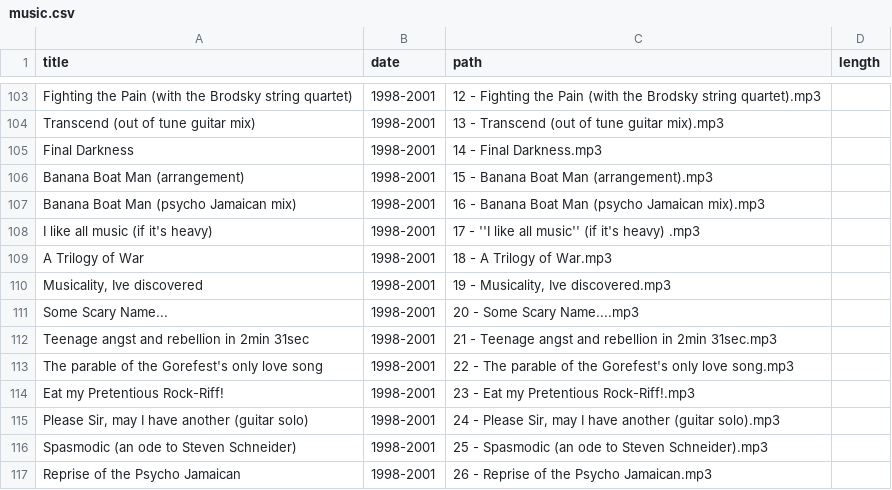
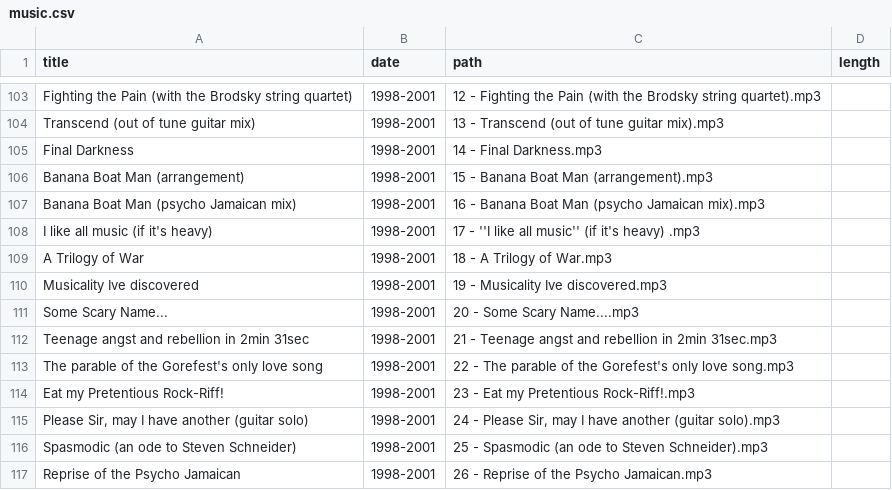
Before and after one commit to craigles/music, a CSV file: _data/music.csv, drawn as a sheet; only a part is shown, gaps mark what is left out.

Commit message:
Update music.csv

```diff
--- a/_data/music.csv
+++ b/_data/music.csv
@@ -109,3 +109,3 @@ Banana Boat Man (psycho Jamaican mix),1998-2001,16 - Banana Boat Man (psycho Jam
 A Trilogy of War,1998-2001,18 - A Trilogy of War.mp3,
-"Musicality, Ive discovered",1998-2001,"19 - Musicality, Ive discovered".mp3,
+"Musicality Ive discovered",1998-2001,"19 - Musicality Ive discovered".mp3,
 Some Scary Name...,1998-2001,20 - Some Scary Name....mp3,
```
